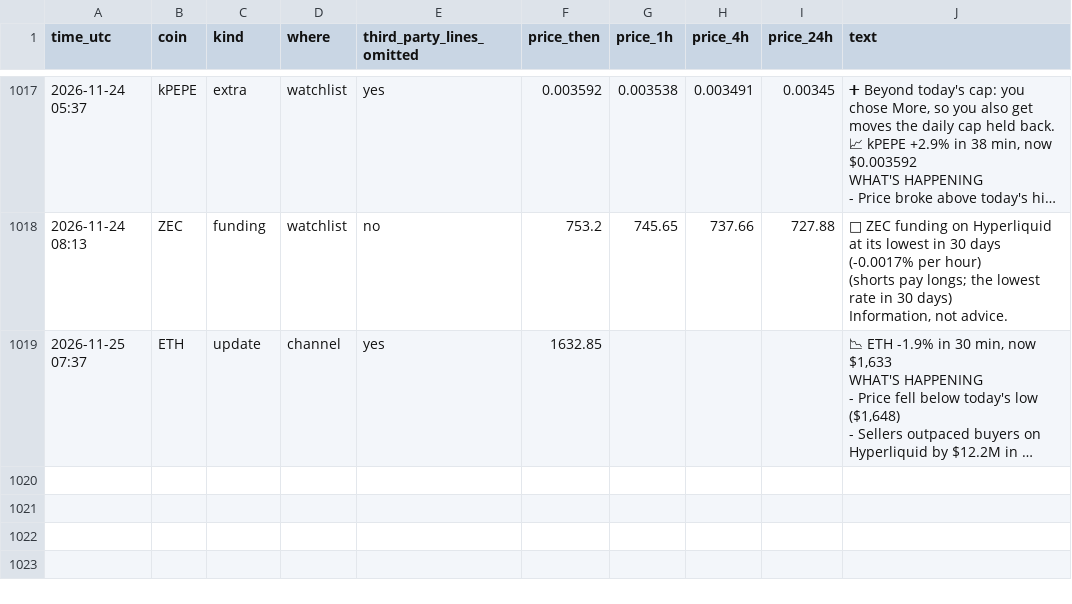
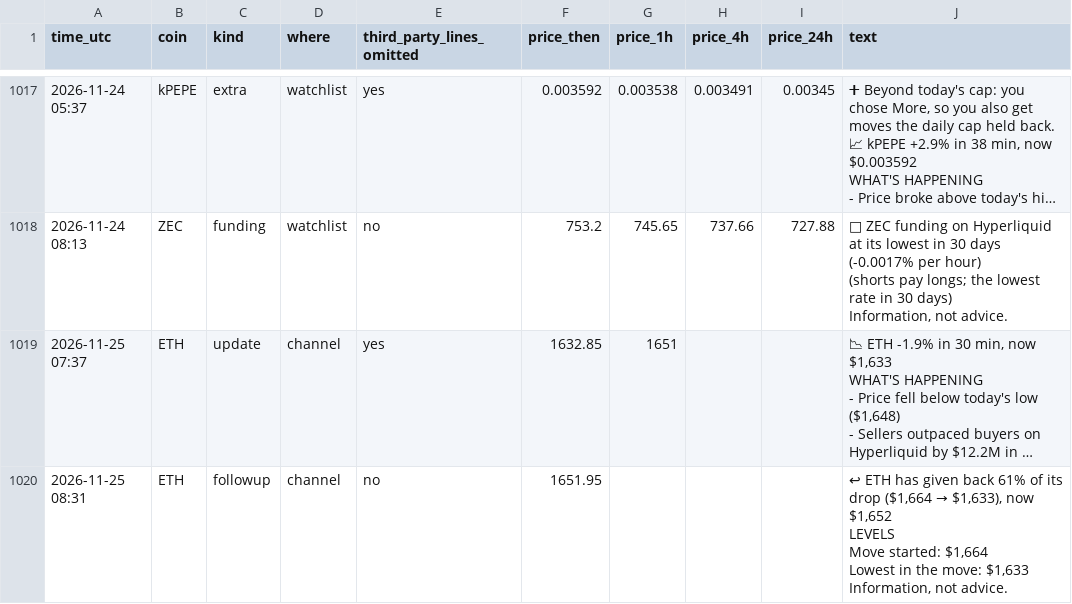
Before and after one commit to dev0xeb/tell-record, a CSV file: 2026-11.csv, drawn as a sheet; only a part is shown, gaps mark what is left out; long unchanged cells end in …; ↵ is a line break in a cell; the diff names each change by its address in the sheet, - before the commit and + after, or states it on an @@ line.

Commit message:
Track record 2026-11-25T09:45 UTC

```diff
--- a/2026-11.csv
+++ b/2026-11.csv
-G1019 (price_1h): (empty)
+G1019 (price_1h): 1651
+row 1020: 2026-11-25 08:31 | ETH | followup | channel | no | 1651.95 |  |  |  | ↩ ETH has given back 61% of its drop ($1,664 → $1,633), now $1,652 ↵ LEVELS ↵ Move started: $1,664 ↵ Lowest in the move: $1,633 ↵ Information, not advice.
```
